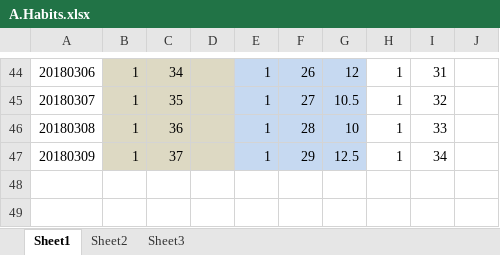
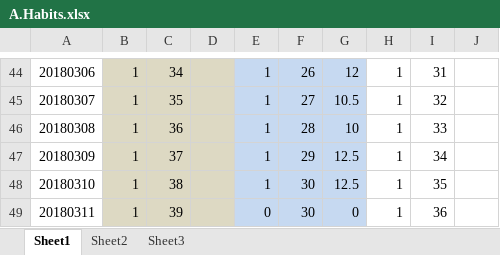
Before and after one commit to Jimmy419/Career, an Excel workbook: 做事 Doing/A.Habits.xlsx, sheet Sheet1, drawn as a sheet; only a part is shown, gaps mark what is left out; values as stored, in another font and other column widths than the file's, no borders; charts and pictures not drawn; the diff names each change by its address in the sheet, - before the commit and + after, or states it on an @@ line.

```diff
--- a/做事 Doing/A.Habits.xlsx (sheet Sheet1)
+++ b/做事 Doing/A.Habits.xlsx (sheet Sheet1)
+row 48: 20180310 | 1 | 38 |  | 1 | 30 | 12.5 | 1 | 35
+row 49: 20180311 | 1 | 39 |  | 0 | 30 | 0 | 1 | 36
```
Also changed, not shown: charts or pictures, 做事 Doing/B.Wealth——Total assets.xlsx, 做事 Doing/C.English——Friends.xlsx, 2 other files.
